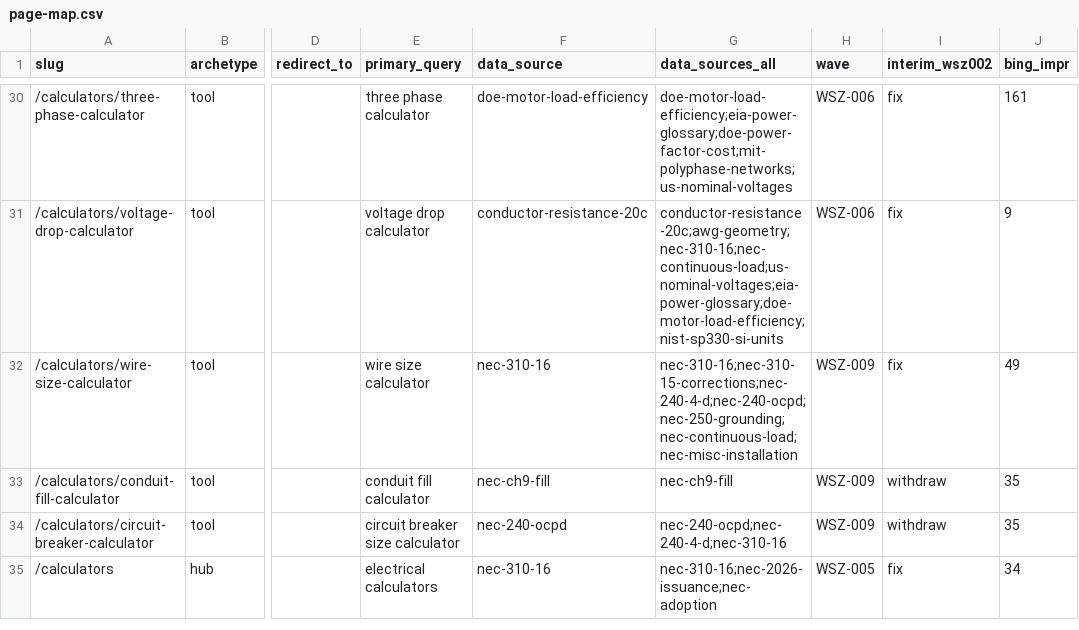
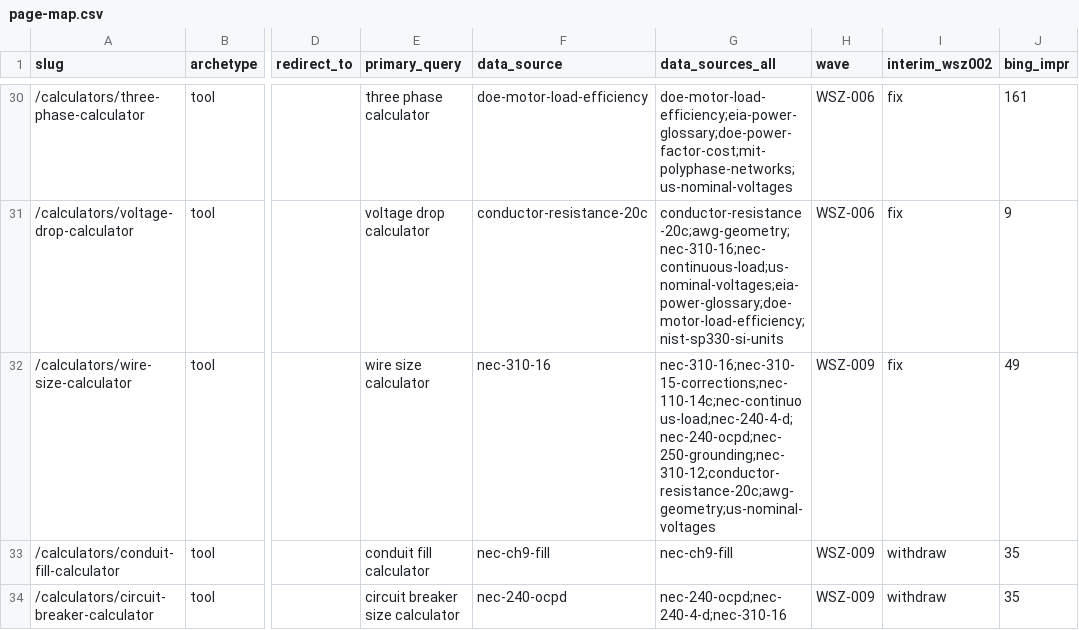
Before and after one commit to Mapstor/wiresizes, a CSV file: research/page-map.csv, drawn as a sheet; only a part is shown, gaps mark what is left out; the shorter side is filled out with more unchanged rows; the diff names each change by its address in the sheet, - before the commit and + after, or states it on an @@ line.

```diff
--- a/research/page-map.csv
+++ b/research/page-map.csv
-G32 (data_sources_all): nec-310-16;nec-310-15-corrections;nec-240-4-d;nec-240-ocpd;nec-250-grounding;nec-continuous-load;nec-misc-installation
+G32 (data_sources_all): nec-310-16;nec-310-15-corrections;nec-110-14c;nec-continuous-load;nec-240-4-d;nec-240-ocpd;nec-250-grounding;nec-310-12;conductor-resistance-20c;awg-geometry;us-nominal-voltages
```
Also changed, not shown: qa/pages.csv, research/data-sources.csv, 3 other files.
